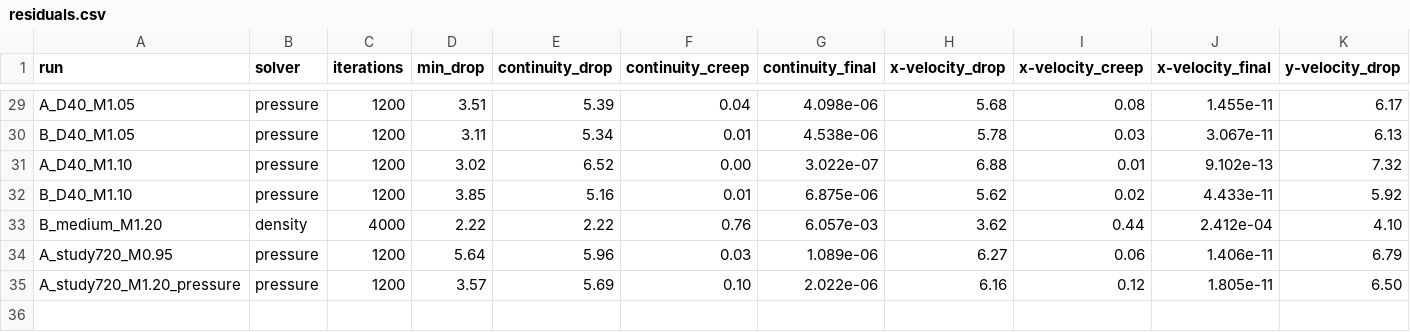
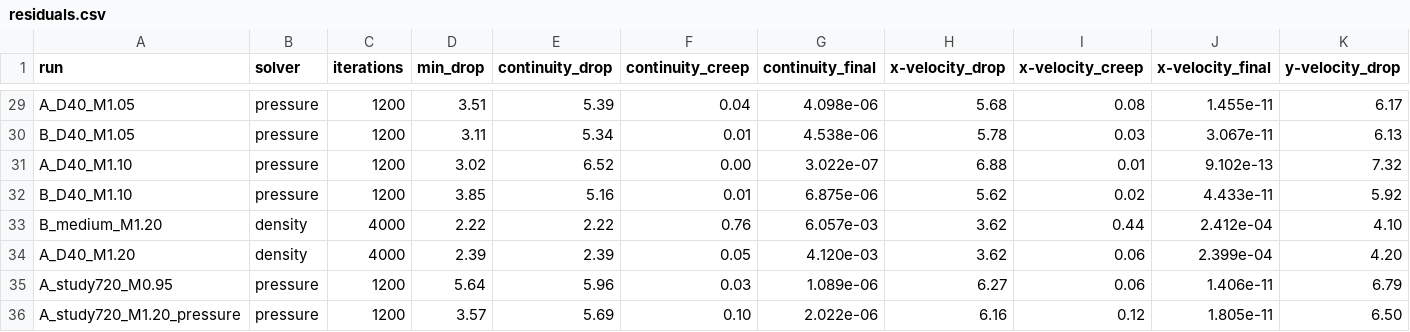
Before and after one commit to Landonowins/weisshorn-nose-cone, a CSV file: ME474/runs/residuals.csv, drawn as a sheet; only a part is shown, gaps mark what is left out; rows hold the shown columns only; the diff names each change by its address in the sheet, - before the commit and + after, or states it on an @@ line.

```diff
--- a/ME474/runs/residuals.csv
+++ b/ME474/runs/residuals.csv
+row 34: A_D40_M1.20 | density | 4000 | 2.39 | 2.39 | 0.05 | 4.120e-03 | 3.62 | 0.06 | 2.399e-04 | 4.20
```
Also changed, not shown: 4 other files.
